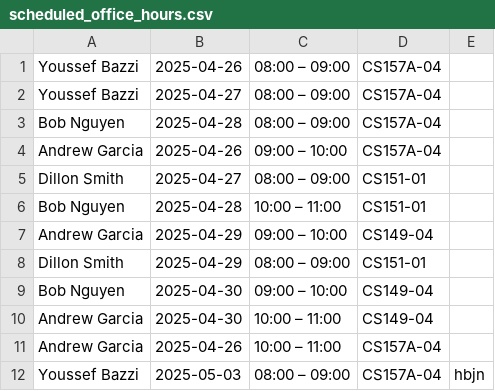
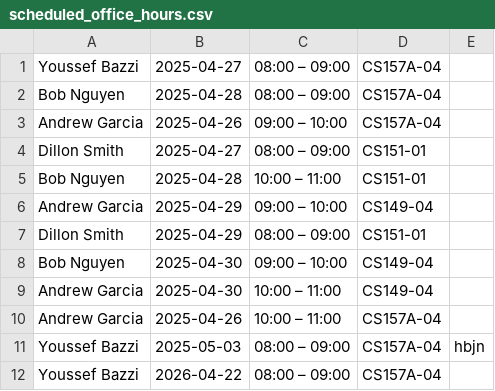
Before and after one commit to yoyobazzi3/dev-11-0.5, a CSV file: scheduled_office_hours.csv, drawn as a sheet; removed rows and columns are numbered as before the commit, all else as after; the diff names each change by its address in the sheet, - before the commit and + after, or states it on an @@ line.

```diff
--- a/scheduled_office_hours.csv
+++ b/scheduled_office_hours.csv
-row 1: Youssef Bazzi | 2025-04-26 | 08:00 – 09:00 | CS157A-04
+row 12: Youssef Bazzi | 2026-04-22 | 08:00 – 09:00 | CS157A-04
```
Also changed, not shown: 7 other files.
